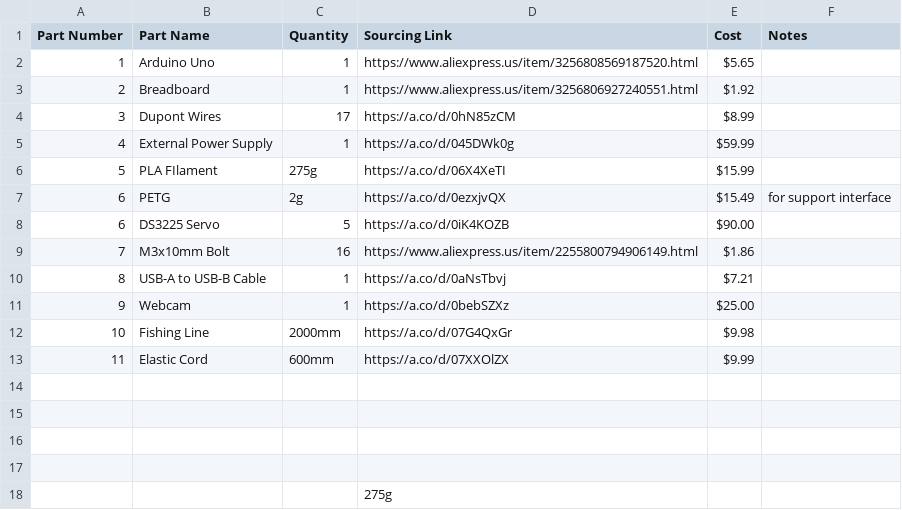
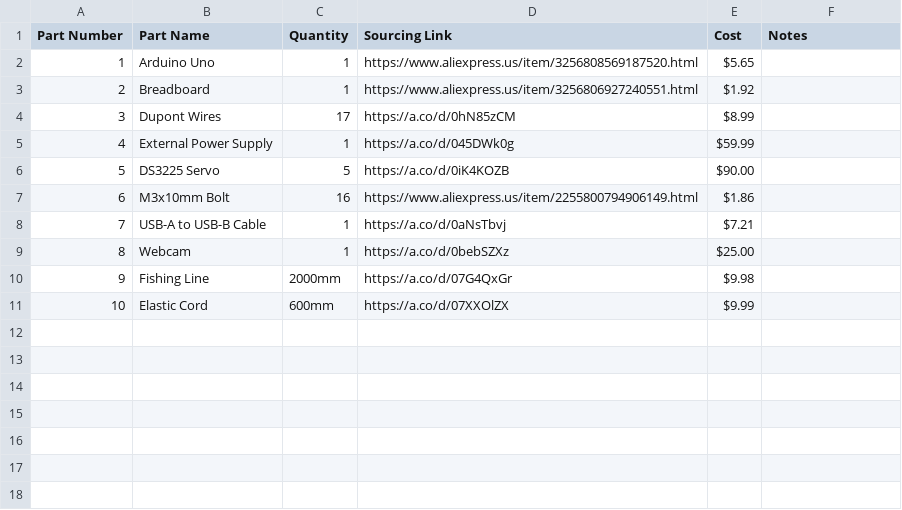
Before and after one commit to th31dk/OpenCV-Robotic-Hand, a CSV file: BOM.csv, drawn as a sheet.

```diff
--- a/BOM.csv
+++ b/BOM.csv
@@ -5,14 +5,7 @@ Part Number,Part Name,Quantity,Sourcing Link,Cost,Notes
 4,External Power Supply,1,https://a.co/d/045DWk0g,$59.99,
-5,PLA FIlament,275g,https://a.co/d/06X4XeTI,$15.99,
-6,PETG,2g,https://a.co/d/0ezxjvQX,$15.49,for support interface
-6,DS3225 Servo,5,https://a.co/d/0iK4KOZB,$90.00,
-7,M3x10mm Bolt,16,https://www.aliexpress.us/item/2255800794906149.html,$1.86,
-8,USB-A to USB-B Cable,1,https://a.co/d/0aNsTbvj,$7.21,
-9,Webcam,1,https://a.co/d/0bebSZXz,$25.00,
-10,Fishing Line,2000mm,https://a.co/d/07G4QxGr,$9.98,
-11,Elastic Cord,600mm,https://a.co/d/07XXOlZX,$9.99,
-,,,,,
-,,,,,
-,,,,,
-,,,,,
-,,,275g,,
+5,DS3225 Servo,5,https://a.co/d/0iK4KOZB,$90.00,
+6,M3x10mm Bolt,16,https://www.aliexpress.us/item/2255800794906149.html,$1.86,
+7,USB-A to USB-B Cable,1,https://a.co/d/0aNsTbvj,$7.21,
+8,Webcam,1,https://a.co/d/0bebSZXz,$25.00,
+9,Fishing Line,2000mm,https://a.co/d/07G4QxGr,$9.98,
+10,Elastic Cord,600mm,https://a.co/d/07XXOlZX,$9.99,
```
Also changed, not shown: 9 other files.
